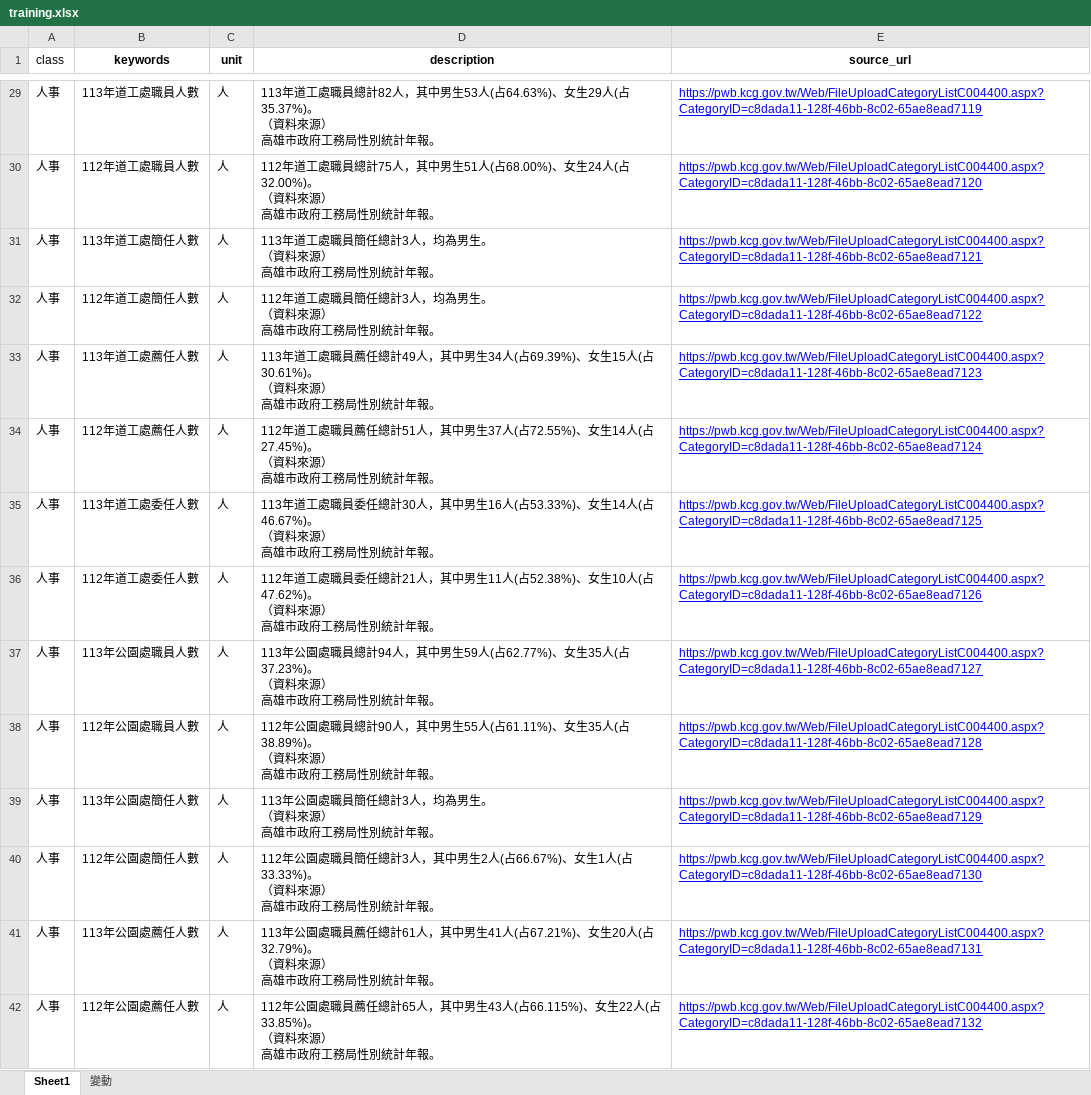
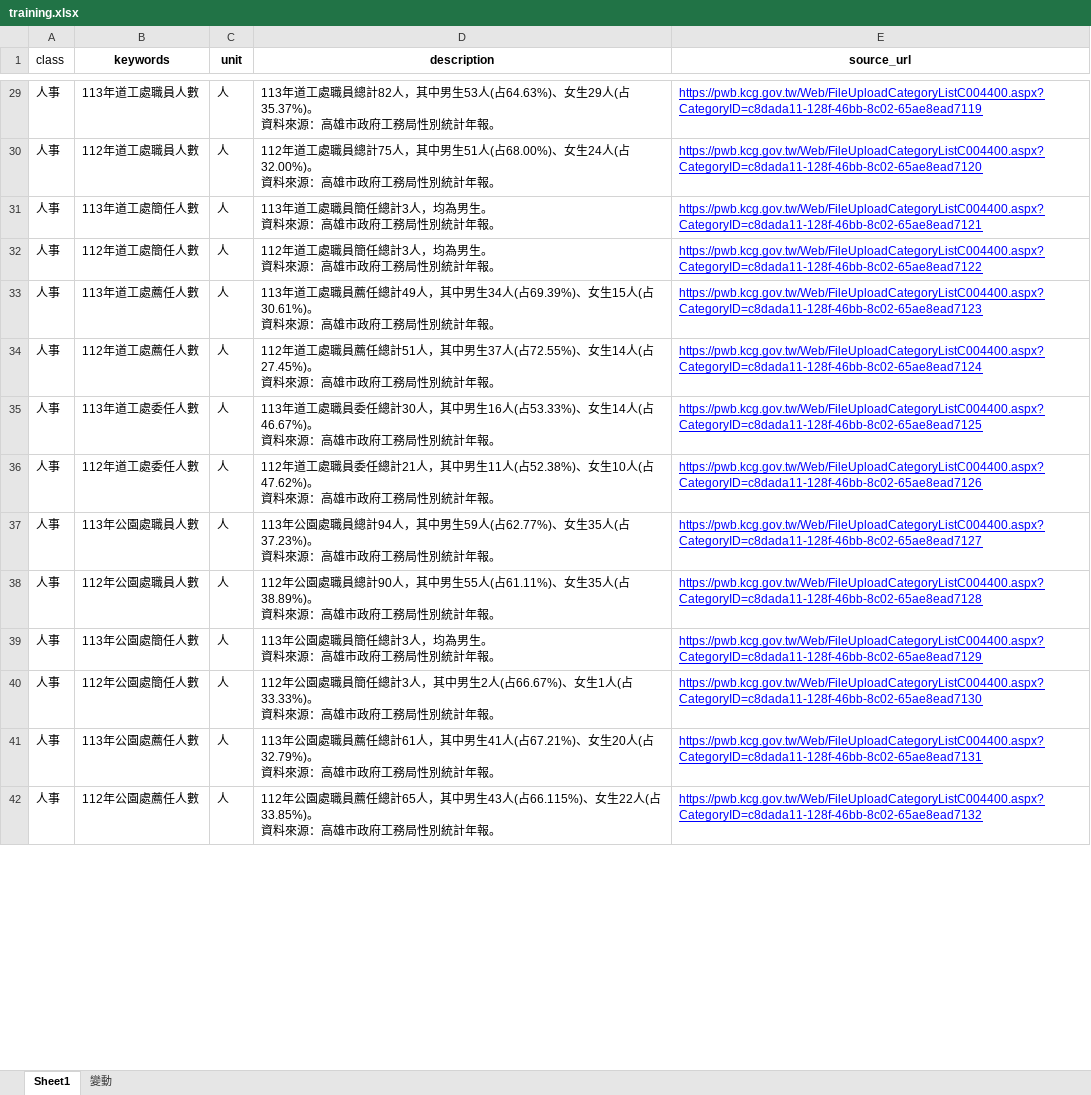
Before and after one commit to hismymy0214-cloud/line-bot-ai, an Excel workbook: training.xlsx, sheet Sheet1, drawn as a sheet; only a part is shown, gaps mark what is left out; values as stored, in another font and other column widths than the file's, no borders; conditional formats not drawn; ↵ is a line break in a cell; the diff covers the shown part only; the diff names each change by its address in the sheet, - before the commit and + after, or states it on an @@ line.

```diff
--- a/training.xlsx (sheet Sheet1)
+++ b/training.xlsx (sheet Sheet1)
-D29 (description): …占35.37%)。 ↵ （資料來源） ↵ 高雄市政…
+D29 (description): …占35.37%)。 ↵ 資料來源：高雄市政…
-D30 (description): …占32.00%)。 ↵ （資料來源） ↵ 高雄市政…
+D30 (description): …占32.00%)。 ↵ 資料來源：高雄市政…
-D31 (description): 113年道工處職員簡任總計3人，均為男生。 ↵ （資料來源） ↵ 高雄市政府工務局性別統計年報。
+D31 (description): 113年道工處職員簡任總計3人，均為男生。 ↵ 資料來源：高雄市政府工務局性別統計年報。
-D32 (description): 112年道工處職員簡任總計3人，均為男生。 ↵ （資料來源） ↵ 高雄市政府工務局性別統計年報。
+D32 (description): 112年道工處職員簡任總計3人，均為男生。 ↵ 資料來源：高雄市政府工務局性別統計年報。
-D33 (description): …占30.61%)。 ↵ （資料來源） ↵ 高雄市政…
+D33 (description): …占30.61%)。 ↵ 資料來源：高雄市政…
-D34 (description): …占27.45%)。 ↵ （資料來源） ↵ 高雄市政…
+D34 (description): …占27.45%)。 ↵ 資料來源：高雄市政…
-D35 (description): …占46.67%)。 ↵ （資料來源） ↵ 高雄市政…
+D35 (description): …占46.67%)。 ↵ 資料來源：高雄市政…
-D36 (description): …占47.62%)。 ↵ （資料來源） ↵ 高雄市政…
+D36 (description): …占47.62%)。 ↵ 資料來源：高雄市政…
-D37 (description): …占37.23%)。 ↵ （資料來源） ↵ 高雄市政…
+D37 (description): …占37.23%)。 ↵ 資料來源：高雄市政…
-D38 (description): …占38.89%)。 ↵ （資料來源） ↵ 高雄市政…
+D38 (description): …占38.89%)。 ↵ 資料來源：高雄市政…
-D39 (description): 113年公園處職員簡任總計3人，均為男生。 ↵ （資料來源） ↵ 高雄市政府工務局性別統計年報。
+D39 (description): 113年公園處職員簡任總計3人，均為男生。 ↵ 資料來源：高雄市政府工務局性別統計年報。
-D40 (description): …占33.33%)。 ↵ （資料來源） ↵ 高雄市政…
+D40 (description): …占33.33%)。 ↵ 資料來源：高雄市政…
-D41 (description): …占32.79%)。 ↵ （資料來源） ↵ 高雄市政…
+D41 (description): …占32.79%)。 ↵ 資料來源：高雄市政…
-D42 (description): …占33.85%)。 ↵ （資料來源） ↵ 高雄市政…
+D42 (description): …占33.85%)。 ↵ 資料來源：高雄市政…
```
Also changed, not shown: 118 edited cells elsewhere in this sheet, sheet 變動.
